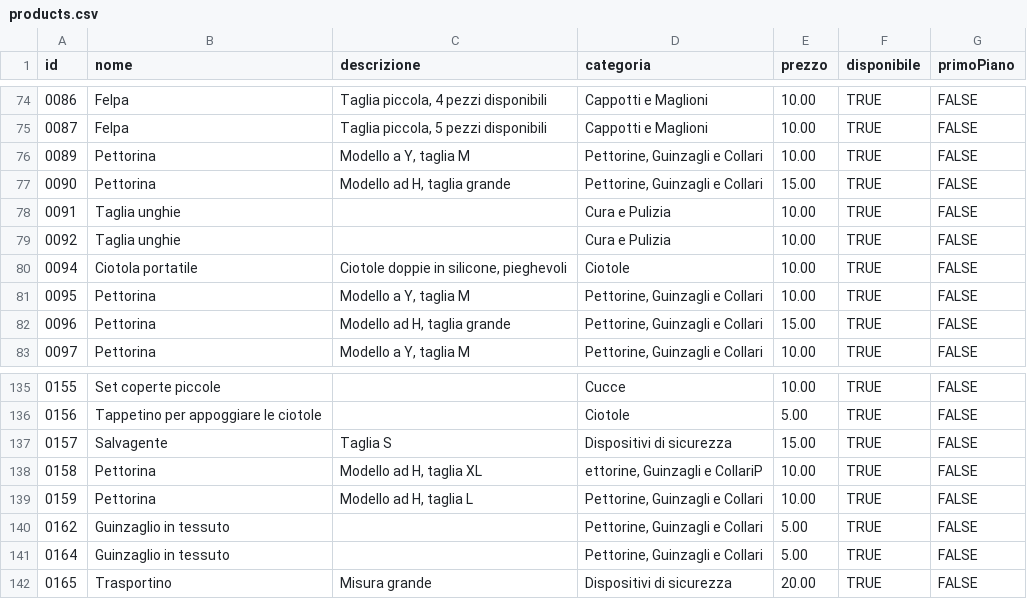
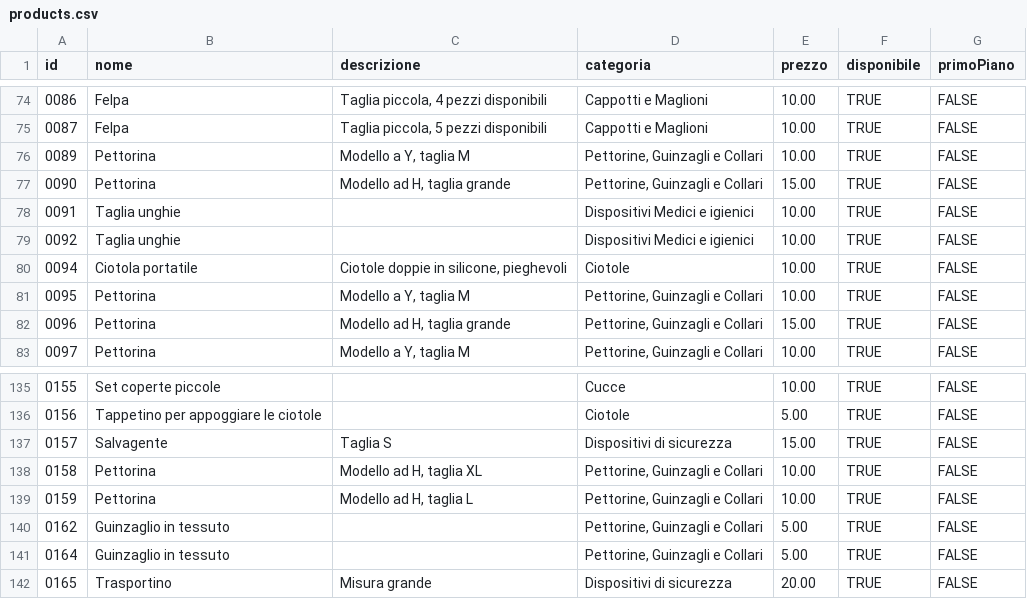
Before and after one commit to ribaulndc/ribau-web, a CSV file: public/data/products.csv, drawn as a sheet; only a part is shown, gaps mark what is left out.

```diff
--- a/public/data/products.csv
+++ b/public/data/products.csv
@@ -77,4 +77,4 @@ id,nome,descrizione,categoria,prezzo,disponibile,primoPiano
 0090,Pettorina,"Modello ad H, taglia grande","Pettorine, Guinzagli e Collari",15.00,TRUE,FALSE
-0091,Taglia unghie,,Cura e Pulizia,10.00,TRUE,FALSE
-0092,Taglia  unghie,,Cura e Pulizia,10.00,TRUE,FALSE
+0091,Taglia unghie,,Dispositivi Medici e igienici,10.00,TRUE,FALSE
+0092,Taglia  unghie,,Dispositivi Medici e igienici,10.00,TRUE,FALSE
 0094,Ciotola portatile,"Ciotole doppie in silicone, pieghevoli",Ciotole,10.00,TRUE,FALSE
@@ -137,3 +137,3 @@ id,nome,descrizione,categoria,prezzo,disponibile,primoPiano
 0157,Salvagente,Taglia S,Dispositivi di sicurezza,15.00,TRUE,FALSE
-0158,Pettorina,"Modello ad H, taglia XL","ettorine, Guinzagli e CollariP",10.00,TRUE,FALSE
+0158,Pettorina,"Modello ad H, taglia XL","Pettorine, Guinzagli e Collari",10.00,TRUE,FALSE
 0159,Pettorina,"Modello ad H, taglia L","Pettorine, Guinzagli e Collari",10.00,TRUE,FALSE
```
